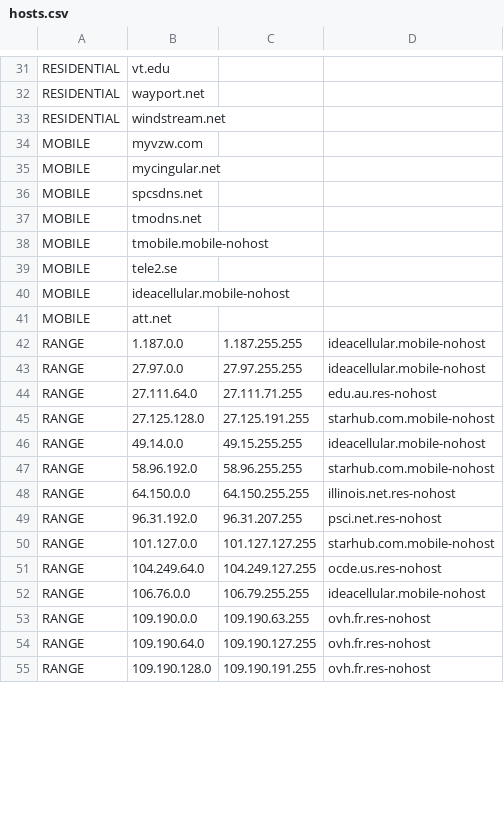
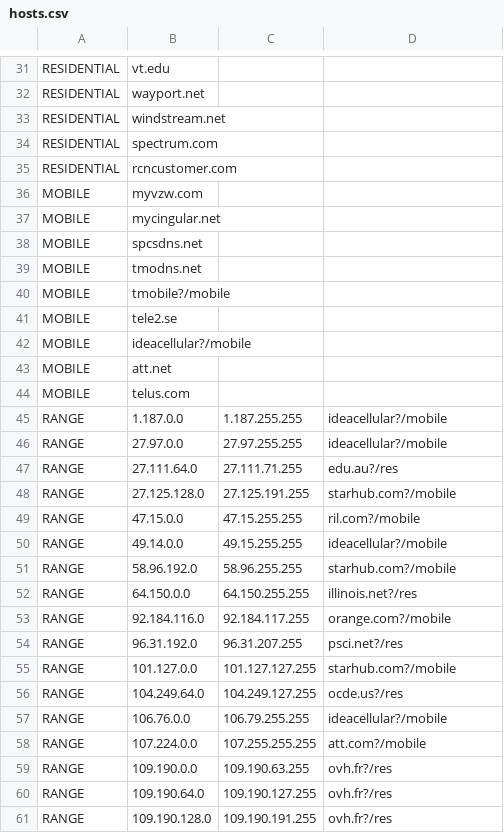
Before and after one commit to austintoot40/pokemon-showdown, a CSV file: config/hosts.csv, drawn as a sheet; only a part is shown, gaps mark what is left out; the diff covers the shown part only.

Commit message:
Sync hosts.csv/proxies.csv

```diff
--- a/config/hosts.csv
+++ b/config/hosts.csv
@@ -33,2 +33,4 @@ RESIDENTIAL,wayport.net
 RESIDENTIAL,windstream.net
+RESIDENTIAL,spectrum.com
+RESIDENTIAL,rcncustomer.com
 MOBILE,myvzw.com
@@ -37,19 +39,23 @@ MOBILE,spcsdns.net
 MOBILE,tmodns.net
-MOBILE,tmobile.mobile-nohost
+MOBILE,tmobile?/mobile
 MOBILE,tele2.se
-MOBILE,ideacellular.mobile-nohost
+MOBILE,ideacellular?/mobile
 MOBILE,att.net
-RANGE,1.187.0.0,1.187.255.255,ideacellular.mobile-nohost
-RANGE,27.97.0.0,27.97.255.255,ideacellular.mobile-nohost
-RANGE,27.111.64.0,27.111.71.255,edu.au.res-nohost
-RANGE,27.125.128.0,27.125.191.255,starhub.com.mobile-nohost
-RANGE,49.14.0.0,49.15.255.255,ideacellular.mobile-nohost
-RANGE,58.96.192.0,58.96.255.255,starhub.com.mobile-nohost
-RANGE,64.150.0.0,64.150.255.255,illinois.net.res-nohost
-RANGE,96.31.192.0,96.31.207.255,psci.net.res-nohost
-RANGE,101.127.0.0,101.127.127.255,starhub.com.mobile-nohost
-RANGE,104.249.64.0,104.249.127.255,ocde.us.res-nohost
-RANGE,106.76.0.0,106.79.255.255,ideacellular.mobile-nohost
-RANGE,109.190.0.0,109.190.63.255,ovh.fr.res-nohost
-RANGE,109.190.64.0,109.190.127.255,ovh.fr.res-nohost
-RANGE,109.190.128.0,109.190.191.255,ovh.fr.res-nohost
+MOBILE,telus.com
+RANGE,1.187.0.0,1.187.255.255,ideacellular?/mobile
+RANGE,27.97.0.0,27.97.255.255,ideacellular?/mobile
+RANGE,27.111.64.0,27.111.71.255,edu.au?/res
+RANGE,27.125.128.0,27.125.191.255,starhub.com?/mobile
+RANGE,47.15.0.0,47.15.255.255,ril.com?/mobile
+RANGE,49.14.0.0,49.15.255.255,ideacellular?/mobile
+RANGE,58.96.192.0,58.96.255.255,starhub.com?/mobile
+RANGE,64.150.0.0,64.150.255.255,illinois.net?/res
+RANGE,92.184.116.0,92.184.117.255,orange.com?/mobile
+RANGE,96.31.192.0,96.31.207.255,psci.net?/res
+RANGE,101.127.0.0,101.127.127.255,starhub.com?/mobile
+RANGE,104.249.64.0,104.249.127.255,ocde.us?/res
+RANGE,106.76.0.0,106.79.255.255,ideacellular?/mobile
+RANGE,107.224.0.0,107.255.255.255,att.com?/mobile
+RANGE,109.190.0.0,109.190.63.255,ovh.fr?/res
+RANGE,109.190.64.0,109.190.127.255,ovh.fr?/res
+RANGE,109.190.128.0,109.190.191.255,ovh.fr?/res
```
Also changed, not shown: 1 added row and 48 edited cells elsewhere in this file, config/proxies.csv.
